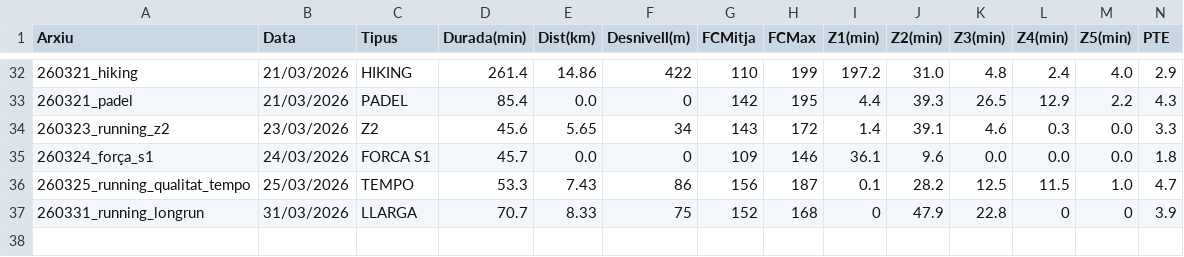
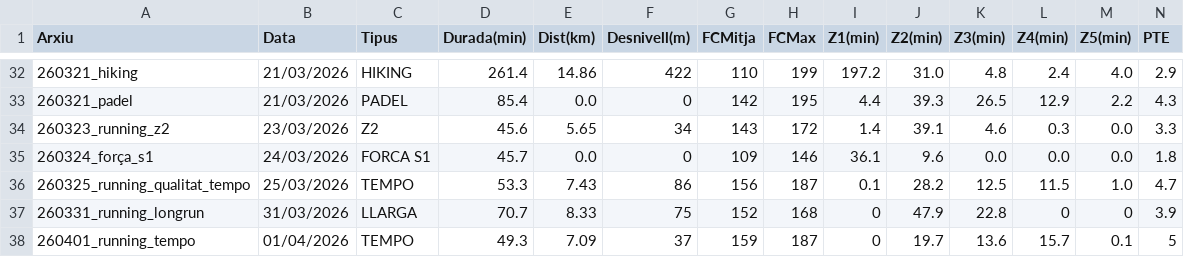
Before and after one commit to BIRPauSorrosal/suunto-coach-parser, a CSV file: docs/data/sessions.csv, drawn as a sheet; only a part is shown, gaps mark what is left out; rows hold the shown columns only; the diff names each change by its address in the sheet, - before the commit and + after, or states it on an @@ line.

Commit message:
[dashboard] Afegides 2/4/2026 sessions via uploader

```diff
--- a/docs/data/sessions.csv
+++ b/docs/data/sessions.csv
+row 38: 260401_running_tempo | 01/04/2026 | TEMPO | 49.3 | 7.09 | 37 | 159 | 187 | 0 | 19.7 | 13.6 | 15.7 | 0.1 | 5
```
